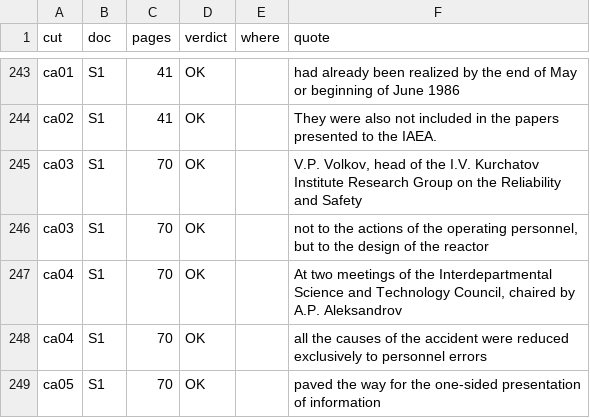
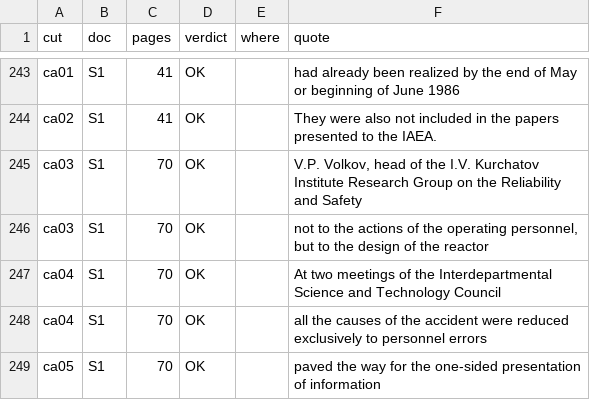
Before and after one commit to torotorotolo/zukai-engine, a TSV file: ref/ep24/v2_build/quotes24_v2.tsv, drawn as a sheet; only a part is shown, gaps mark what is left out.

```diff
--- a/ref/ep24/v2_build/quotes24_v2.tsv
+++ b/ref/ep24/v2_build/quotes24_v2.tsv
@@ -246,3 +246,3 @@ ca03	S1	70	OK		V.P. Volkov, head of the I.V. Kurchatov Institute Research Group
 ca03	S1	70	OK		not to the actions of the operating personnel, but to the design of the reactor
-ca04	S1	70	OK		At two meetings of the Interdepartmental Science and Technology Council, chaired by A.P. Aleksandrov
+ca04	S1	70	OK		At two meetings of the Interdepartmental Science and Technology Council
 ca04	S1	70	OK		all the causes of the accident were reduced exclusively to personnel errors
```
Also changed, not shown: 11 other files.
